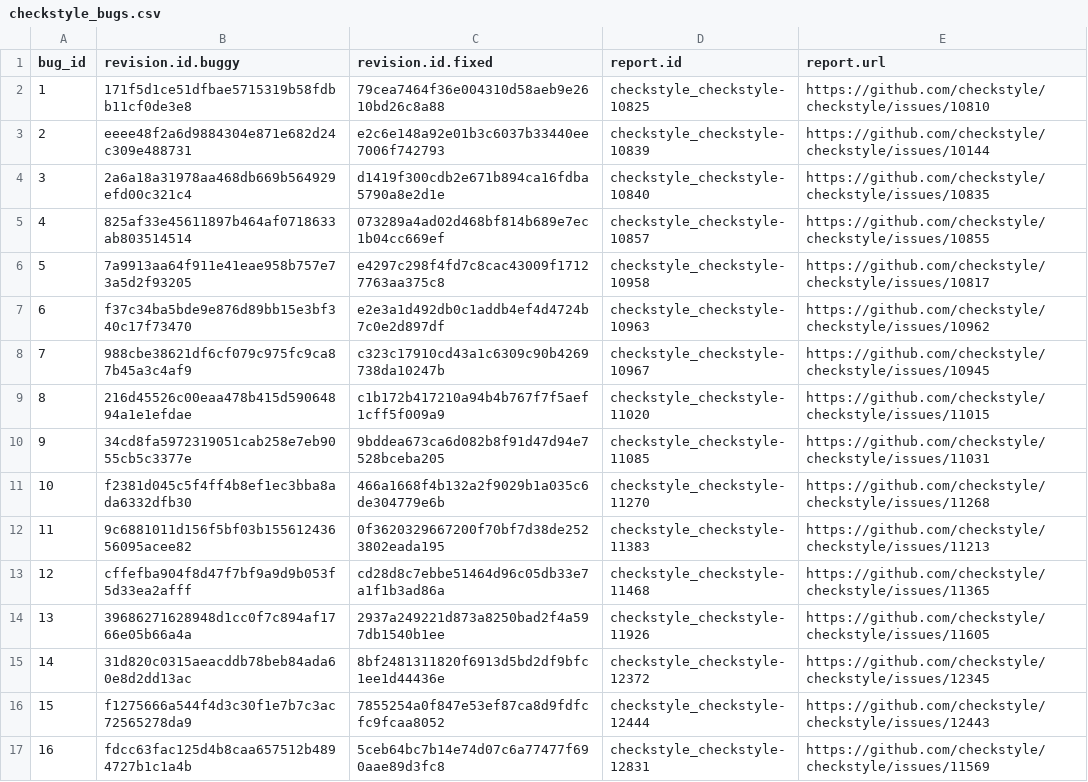
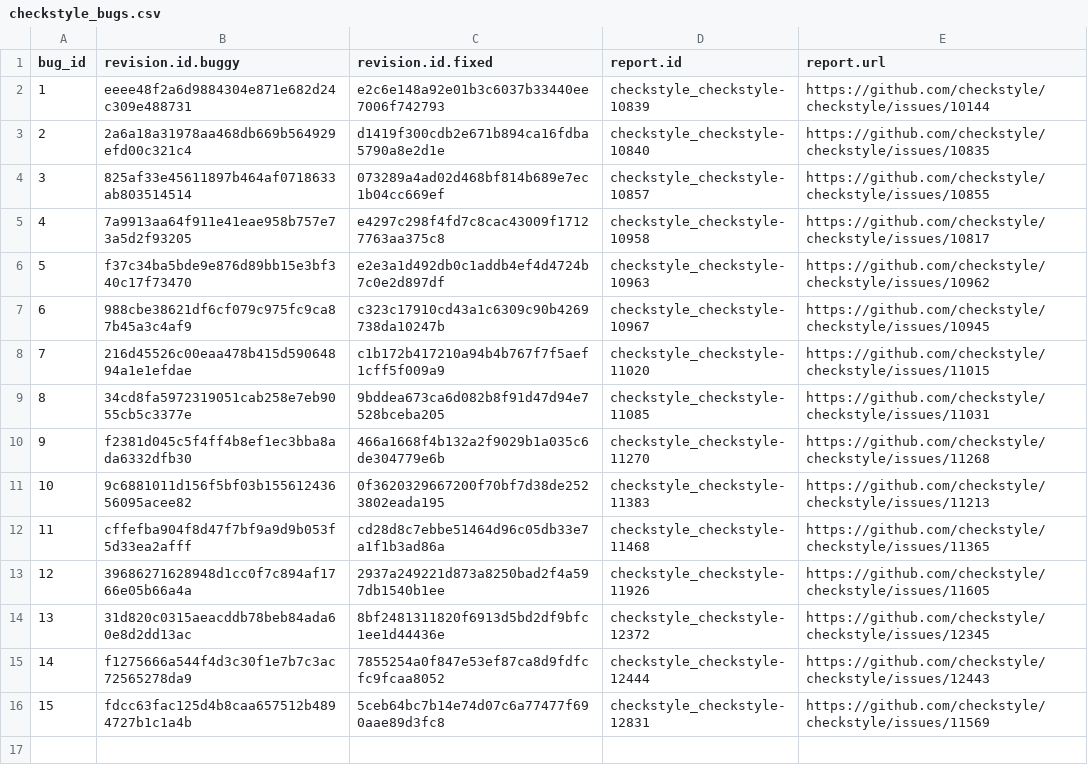
Before and after one commit to coinse/GHRB, a CSV file: commit_db/checkstyle_bugs.csv, drawn as a sheet; removed rows and columns are numbered as before the commit, all else as after; the diff names each change by its address in the sheet, - before the commit and + after, or states it on an @@ line.

```diff
--- a/commit_db/checkstyle_bugs.csv
+++ b/commit_db/checkstyle_bugs.csv
-row 2: 1 | 171f5d1ce51dfbae5715319b58fdbb11cf0de3e8 | 79cea7464f36e004310d58aeb9e2610bd26c8a88 | checkstyle_checkstyle-10825 | https://github.com/checkstyle/checkstyle/issues/10810
@@ column A (bug_id) renumbered from row 2 down @@
```
Also changed, not shown: commit_db/assertj_bugs.csv, commit_db/jackson-databind_bugs.csv, 32 other files.
